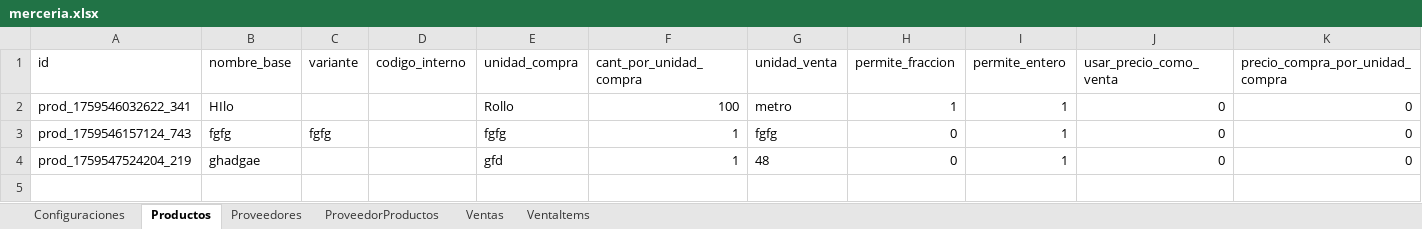
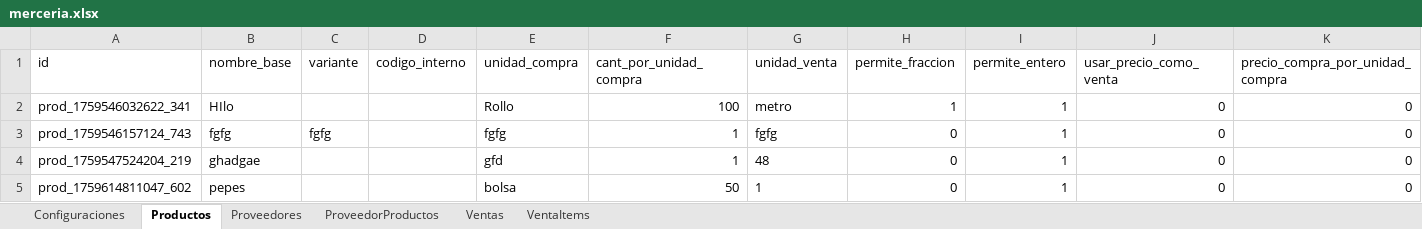
Before and after one commit to lulicroppi/malaly-merceria, an Excel workbook: merceria.xlsx, sheet Productos, drawn as a sheet; values as stored, in another font and other column widths than the file's, no borders; the diff names each change by its address in the sheet, - before the commit and + after, or states it on an @@ line.

```diff
--- a/merceria.xlsx (sheet Productos)
+++ b/merceria.xlsx (sheet Productos)
+row 5: prod_1759614811047_602 | pepes |  |  | bolsa | 50 | 1 | 0 | 1 | 0 | 0
```
Also changed, not shown: sheet ProveedorProductos, sheet Proveedores, 8 other files.
